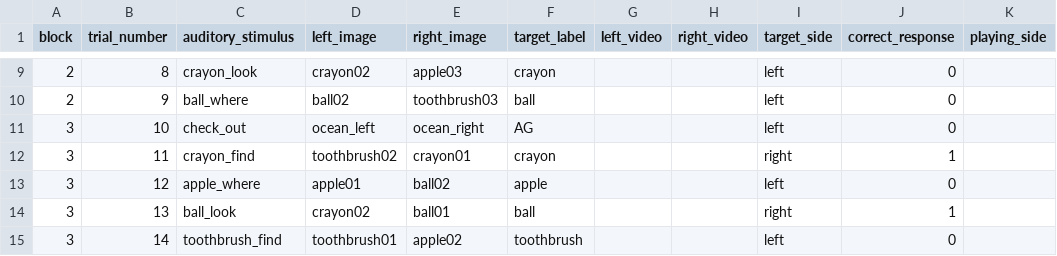
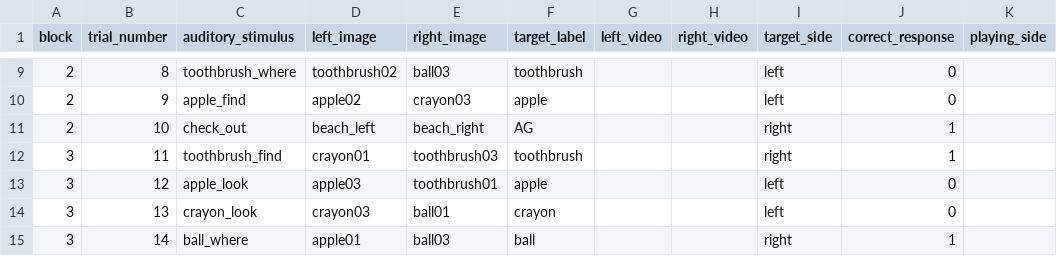
Before and after one commit to hjweaver4/funct, a CSV file: orders/functOrder2.csv, drawn as a sheet; only a part is shown, gaps mark what is left out; the diff covers the shown part only; the diff names each change by its address in the sheet, - before the commit and + after, or states it on an @@ line.

Commit message:
typicality contingent with side presentation

```diff
--- a/orders/functOrder2.csv
+++ b/orders/functOrder2.csv
-C9 (auditory_stimulus): crayon_look
+C9 (auditory_stimulus): toothbrush_where
-D9 (left_image): crayon02
+D9 (left_image): toothbrush02
-E9 (right_image): apple03
+E9 (right_image): ball03
-F9 (target_label): crayon
+F9 (target_label): toothbrush
-C10 (auditory_stimulus): ball_where
+C10 (auditory_stimulus): apple_find
-D10 (left_image): ball02
+D10 (left_image): apple02
-E10 (right_image): toothbrush03
+E10 (right_image): crayon03
-F10 (target_label): ball
+F10 (target_label): apple
-A11 (block): 3
+A11 (block): 2
-D11 (left_image): ocean_left
+D11 (left_image): beach_left
-E11 (right_image): ocean_right
+E11 (right_image): beach_right
-I11 (target_side): left
+I11 (target_side): right
-J11 (correct_response): 0
+J11 (correct_response): 1
-C12 (auditory_stimulus): crayon_find
+C12 (auditory_stimulus): toothbrush_find
-D12 (left_image): toothbrush02
+D12 (left_image): crayon01
-E12 (right_image): crayon01
+E12 (right_image): toothbrush03
-F12 (target_label): crayon
+F12 (target_label): toothbrush
-C13 (auditory_stimulus): apple_where
+C13 (auditory_stimulus): apple_look
-D13 (left_image): apple01
+D13 (left_image): apple03
-E13 (right_image): ball02
+E13 (right_image): toothbrush01
-C14 (auditory_stimulus): ball_look
+C14 (auditory_stimulus): crayon_look
-D14 (left_image): crayon02
+D14 (left_image): crayon03
-F14 (target_label): ball
+F14 (target_label): crayon
-I14 (target_side): right
+I14 (target_side): left
-J14 (correct_response): 1
+J14 (correct_response): 0
-C15 (auditory_stimulus): toothbrush_find
+C15 (auditory_stimulus): ball_where
-D15 (left_image): toothbrush01
+D15 (left_image): apple01
-E15 (right_image): apple02
+E15 (right_image): ball03
-F15 (target_label): toothbrush
+F15 (target_label): ball
-I15 (target_side): left
+I15 (target_side): right
-J15 (correct_response): 0
+J15 (correct_response): 1
```
Also changed, not shown: 163 edited cells elsewhere in this file, 5 other files.
